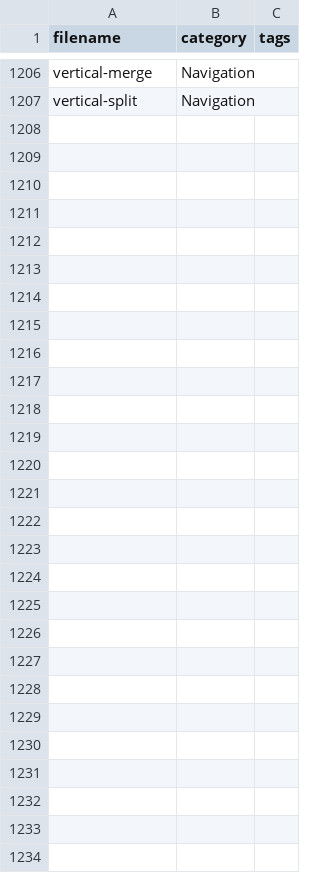
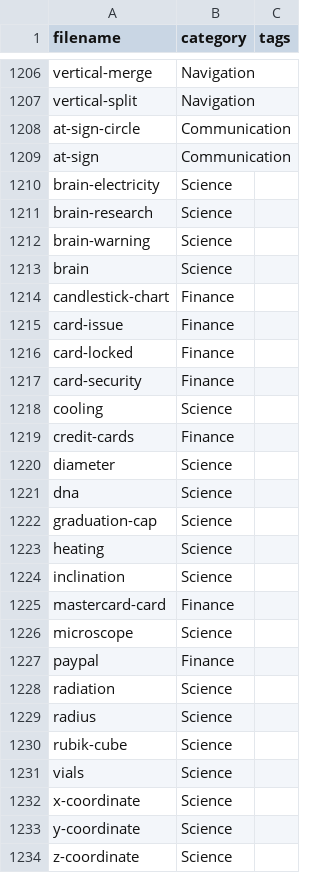
Before and after one commit to iconoir-icons/iconoir, a CSV file: iconoir.com/icons.csv, drawn as a sheet; only a part is shown, gaps mark what is left out; the diff names each change by its address in the sheet, - before the commit and + after, or states it on an @@ line.

Commit message:
add: 27 new icons

```diff
--- a/iconoir.com/icons.csv
+++ b/iconoir.com/icons.csv
+row 1208: at-sign-circle | Communication
+row 1209: at-sign | Communication
+row 1210: brain-electricity | Science
+row 1211: brain-research | Science
+row 1212: brain-warning | Science
+row 1213: brain | Science
+row 1214: candlestick-chart | Finance
+row 1215: card-issue | Finance
+row 1216: card-locked | Finance
+row 1217: card-security | Finance
+row 1218: cooling | Science
+row 1219: credit-cards | Finance
+row 1220: diameter | Science
+row 1221: dna | Science
+row 1222: graduation-cap | Science
+row 1223: heating | Science
+row 1224: inclination | Science
+row 1225: mastercard-card | Finance
+row 1226: microscope | Science
+row 1227: paypal | Finance
+row 1228: radiation | Science
+row 1229: radius | Science
+row 1230: rubik-cube | Science
+row 1231: vials | Science
+row 1232: x-coordinate | Science
+row 1233: y-coordinate | Science
+row 1234: z-coordinate | Science
```
Also changed, not shown: 27 other files.
